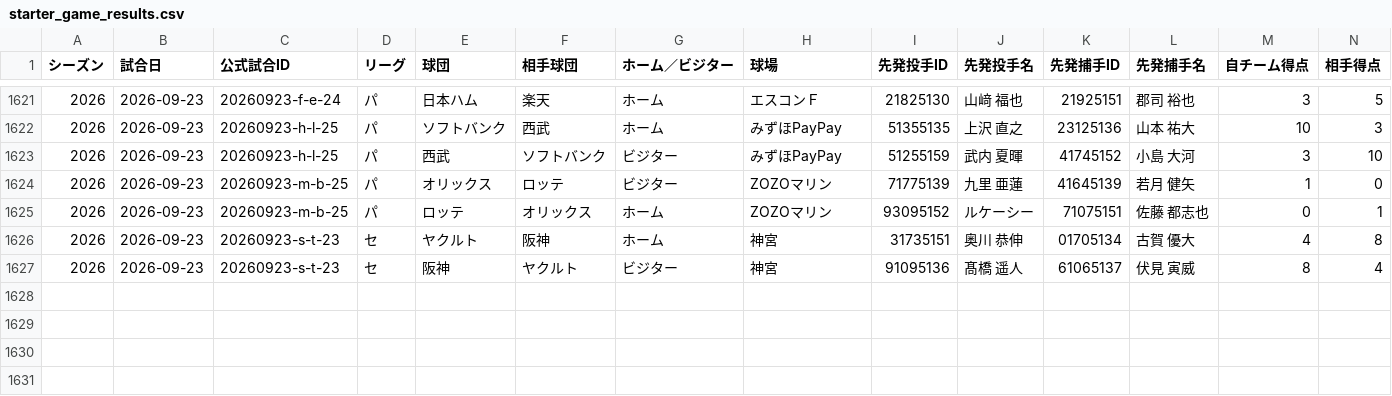
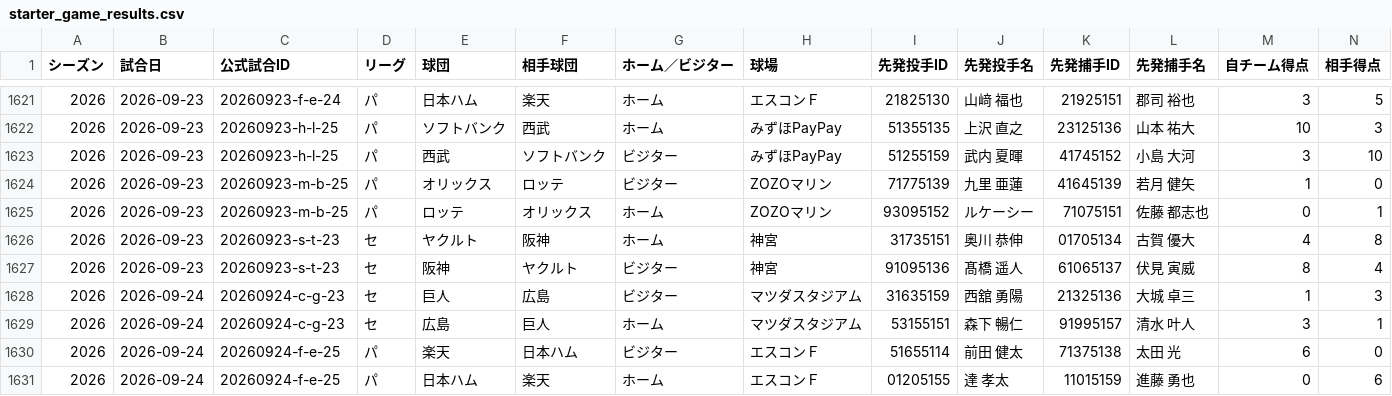
Before and after one commit to hitoshihirai07-hash/player-lens.pages, a CSV file: data/starter_game_results.csv, drawn as a sheet; only a part is shown, gaps mark what is left out; rows hold the shown columns only; the diff names each change by its address in the sheet, - before the commit and + after, or states it on an @@ line.

Commit message:
data: Player Lens production update (2026-09-25 12:32 JST, checked 21, changed 20)

```diff
--- a/data/starter_game_results.csv
+++ b/data/starter_game_results.csv
+row 1628: 2026 | 2026-09-24 | 20260924-c-g-23 | セ | 巨人 | 広島 | ビジター | マツダスタジアム | 31635159 | 西舘 勇陽 | 21325136 | 大城 卓三 | 1 | 3
+row 1629: 2026 | 2026-09-24 | 20260924-c-g-23 | セ | 広島 | 巨人 | ホーム | マツダスタジアム | 53155151 | 森下 暢仁 | 91995157 | 清水 叶人 | 3 | 1
+row 1630: 2026 | 2026-09-24 | 20260924-f-e-25 | パ | 楽天 | 日本ハム | ビジター | エスコンＦ | 51655114 | 前田 健太 | 71375138 | 太田 光 | 6 | 0
+row 1631: 2026 | 2026-09-24 | 20260924-f-e-25 | パ | 日本ハム | 楽天 | ホーム | エスコンＦ | 01205155 | 達 孝太 | 11015159 | 進藤 勇也 | 0 | 6
```
Also changed, not shown: data/fielding_summary.csv, data/pennant_race_status.csv, 17 other files.
